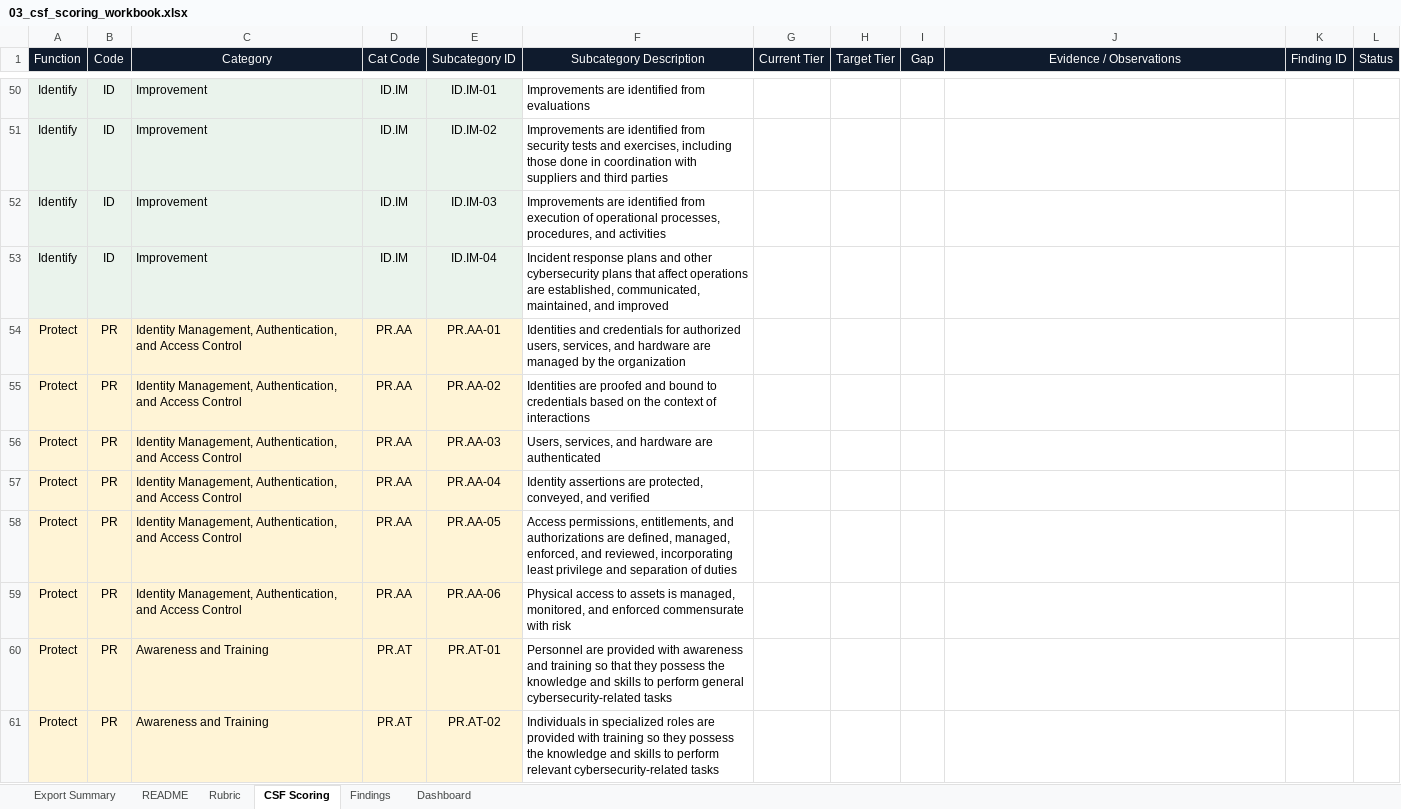
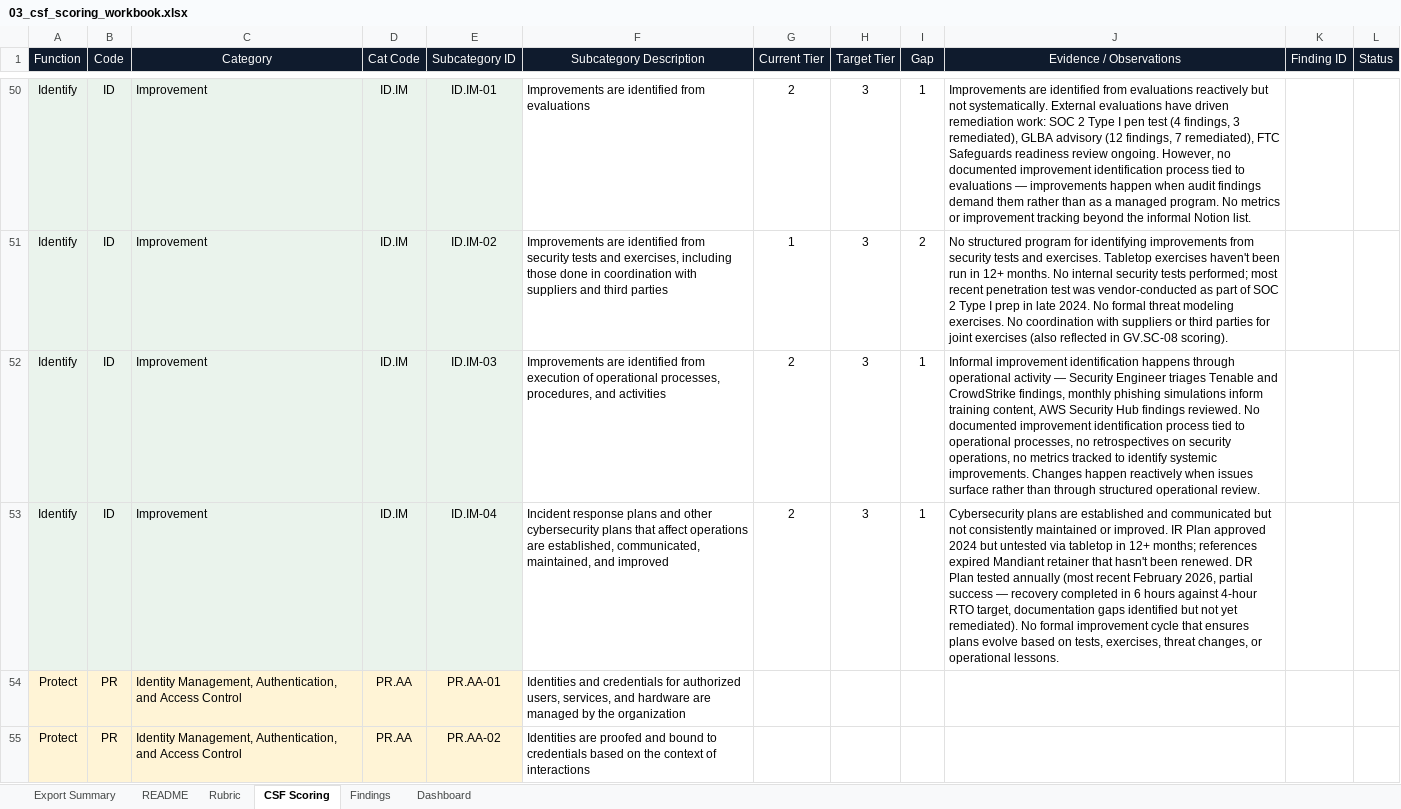
Before and after one commit to James-Minh-Bui/nist-csf-assessment, an Excel workbook: 03_csf_scoring_workbook.xlsx, sheet CSF Scoring, drawn as a sheet; only a part is shown, gaps mark what is left out; the shorter side is filled out with more unchanged rows; values as stored, in another font and other column widths than the file's, no borders; conditional formats not drawn; the diff covers the shown part only; the diff names each change by its address in the sheet, - before the commit and + after, or states it on an @@ line.

Commit message:
Completed identify subcategory.

```diff
--- a/03_csf_scoring_workbook.xlsx (sheet CSF Scoring)
+++ b/03_csf_scoring_workbook.xlsx (sheet CSF Scoring)
-G50 (Current Tier): (empty)
+G50 (Current Tier): 2
-H50:H53 (Target Tier): (empty)
+H50:H53 (Target Tier): 3
-I50 (Gap): (empty)
+I50 (Gap): 1
-J50 (Evidence / Observations): (empty)
+J50 (Evidence / Observations): Improvements are identified from evaluations reactively but not systematically. External evaluations have driven remediation work: SOC 2 Type I pen test (4 findings, 3 remediated), GLBA advisory (12 findings, 7 remediated), FTC Safeguards readiness review ongoing. However, no documented improvement identification process tied to evaluations — improvements happen when audit findings demand them rather than as a managed program. No metrics or improvement tracking beyond the informal Notion list.
-G51 (Current Tier): (empty)
+G51 (Current Tier): 1
-I51 (Gap): (empty)
+I51 (Gap): 2
-J51 (Evidence / Observations): (empty)
+J51 (Evidence / Observations): No structured program for identifying improvements from security tests and exercises. Tabletop exercises haven't been run in 12+ months. No internal security tests performed; most recent penetration test was vendor-conducted as part of SOC 2 Type I prep in late 2024. No formal threat modeling exercises. No coordination with suppliers or third parties for joint exercises (also reflected in GV.SC-08 scoring).
-G52:G53 (Current Tier): (empty)
+G52:G53 (Current Tier): 2
-I52:I53 (Gap): (empty)
+I52:I53 (Gap): 1
-J52 (Evidence / Observations): (empty)
+J52 (Evidence / Observations): Informal improvement identification happens through operational activity — Security Engineer triages Tenable and CrowdStrike findings, monthly phishing simulations inform training content, AWS Security Hub findings reviewed. No documented improvement identification process tied to operational processes, no retrospectives on security operations, no metrics tracked to identify systemic improvements. Changes happen reactively when issues surface rather than through structured operational review.
-J53 (Evidence / Observations): (empty)
+J53 (Evidence / Observations): Cybersecurity plans are established and communicated but not consistently maintained or improved. IR Plan approved 2024 but untested via tabletop in 12+ months; references expired Mandiant retainer that hasn't been renewed. DR Plan tested annually (most recent February 2026, partial success — recovery completed in 6 hours against 4-hour RTO target, documentation gaps identified but not yet remediated). No formal improvement cycle that ensures plans evolve based on tests, exercises, threat changes, or operational lessons.
```
Also changed, not shown: 68 edited cells elsewhere in this sheet, sheet Dashboard.
